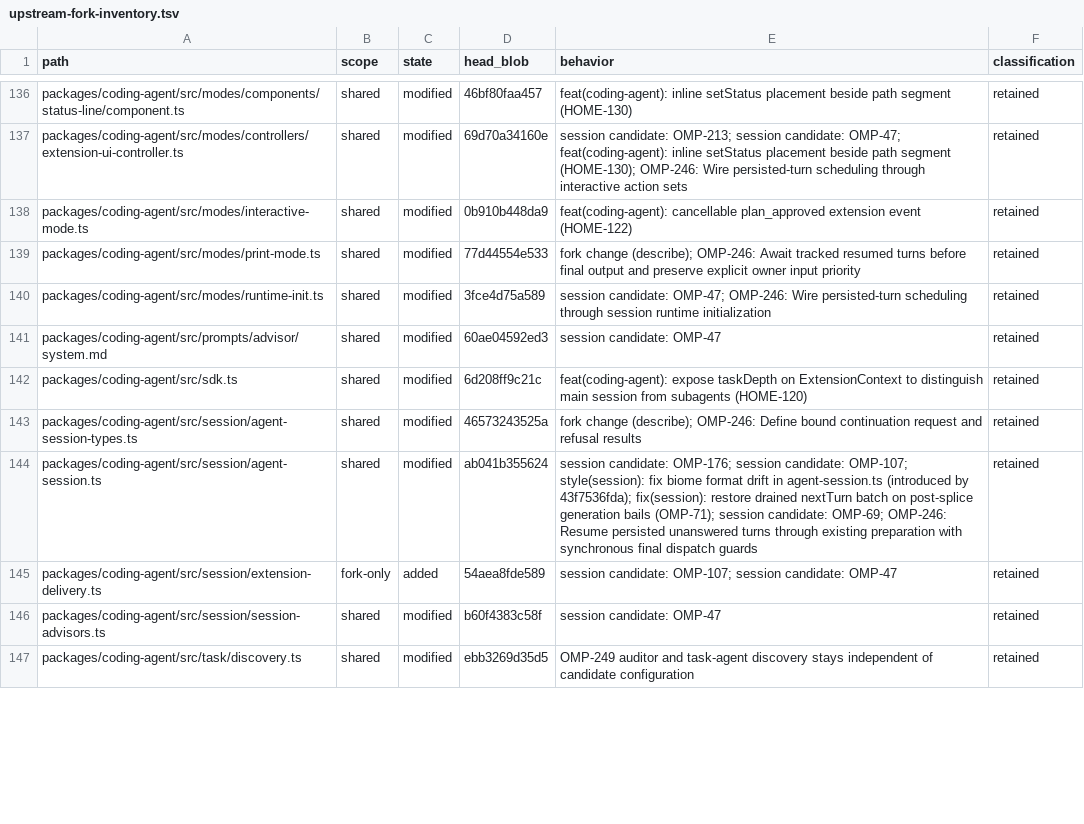
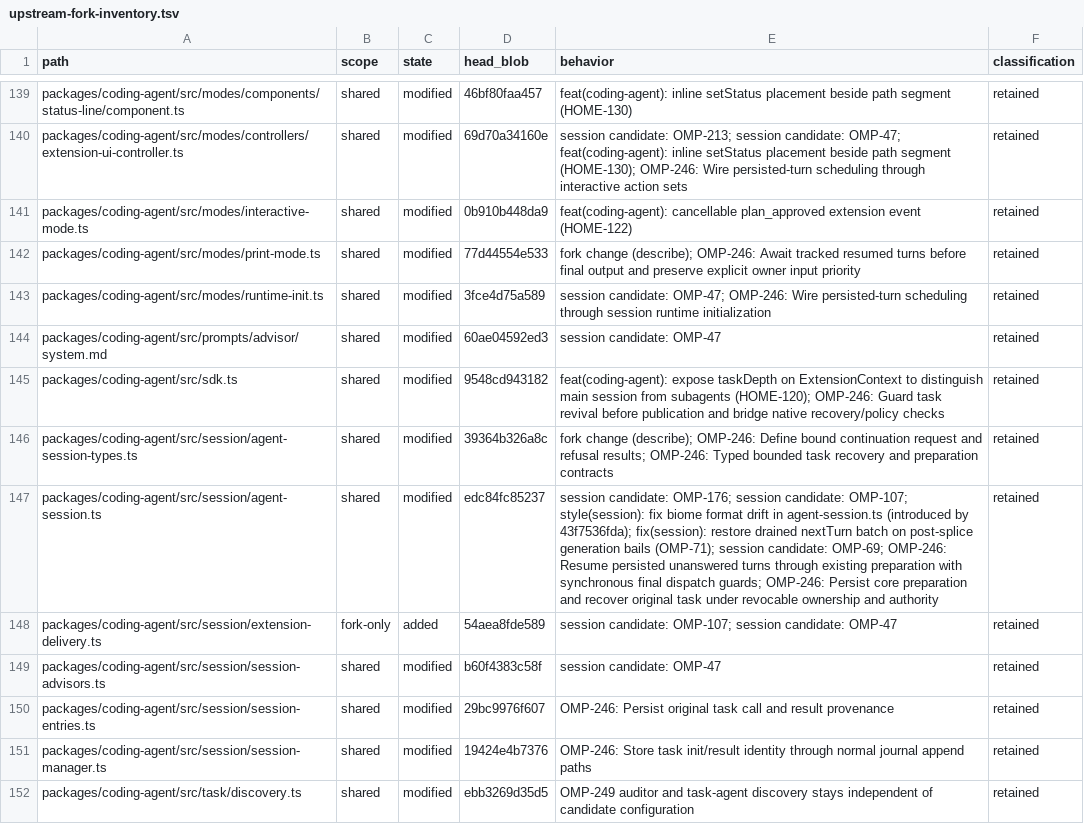
Before and after one commit to theturtlecsz/oh-my-pi, a TSV file: docs/upstream-fork-inventory.tsv, drawn as a sheet; only a part is shown, gaps mark what is left out; the diff covers the shown part only.

Commit message:
fix(coding-agent): recover bound synchronous task sessions

```diff
--- a/docs/upstream-fork-inventory.tsv
+++ b/docs/upstream-fork-inventory.tsv
@@ -141,7 +144,9 @@ packages/coding-agent/src/modes/runtime-init.ts	shared	modified	3fce4d75a589	ses
 packages/coding-agent/src/prompts/advisor/system.md	shared	modified	60ae04592ed3	session candidate: OMP-47	retained
-packages/coding-agent/src/sdk.ts	shared	modified	6d208ff9c21c	feat(coding-agent): expose taskDepth on ExtensionContext to distinguish main session from subagents (HOME-120)	retained
-packages/coding-agent/src/session/agent-session-types.ts	shared	modified	46573243525a	fork change (describe); OMP-246: Define bound continuation request and refusal results	retained
-packages/coding-agent/src/session/agent-session.ts	shared	modified	ab041b355624	session candidate: OMP-176; session candidate: OMP-107; style(session): fix biome format drift in agent-session.ts (introduced by 43f7536fda); fix(session): restore drained nextTurn batch on post-splice generation bails (OMP-71); session candidate: OMP-69; OMP-246: Resume persisted unanswered turns through existing preparation with synchronous final dispatch guards	retained
+packages/coding-agent/src/sdk.ts	shared	modified	9548cd943182	feat(coding-agent): expose taskDepth on ExtensionContext to distinguish main session from subagents (HOME-120); OMP-246: Guard task revival before publication and bridge native recovery/policy checks	retained
+packages/coding-agent/src/session/agent-session-types.ts	shared	modified	39364b326a8c	fork change (describe); OMP-246: Define bound continuation request and refusal results; OMP-246: Typed bounded task recovery and preparation contracts	retained
+packages/coding-agent/src/session/agent-session.ts	shared	modified	edc84fc85237	session candidate: OMP-176; session candidate: OMP-107; style(session): fix biome format drift in agent-session.ts (introduced by 43f7536fda); fix(session): restore drained nextTurn batch on post-splice generation bails (OMP-71); session candidate: OMP-69; OMP-246: Resume persisted unanswered turns through existing preparation with synchronous final dispatch guards; OMP-246: Persist core preparation and recover original task under revocable ownership and authority	retained
 packages/coding-agent/src/session/extension-delivery.ts	fork-only	added	54aea8fde589	session candidate: OMP-107; session candidate: OMP-47	retained
 packages/coding-agent/src/session/session-advisors.ts	shared	modified	b60f4383c58f	session candidate: OMP-47	retained
+packages/coding-agent/src/session/session-entries.ts	shared	modified	29bc9976f607	OMP-246: Persist original task call and result provenance	retained
+packages/coding-agent/src/session/session-manager.ts	shared	modified	19424e4b7376	OMP-246: Store task init/result identity through normal journal append paths	retained
 packages/coding-agent/src/task/discovery.ts	shared	modified	ebb3269d35d5	OMP-249 auditor and task-agent discovery stays independent of candidate configuration	retained
```
Also changed, not shown: 14 added rows and 18 edited cells elsewhere in this file, 28 other files.
